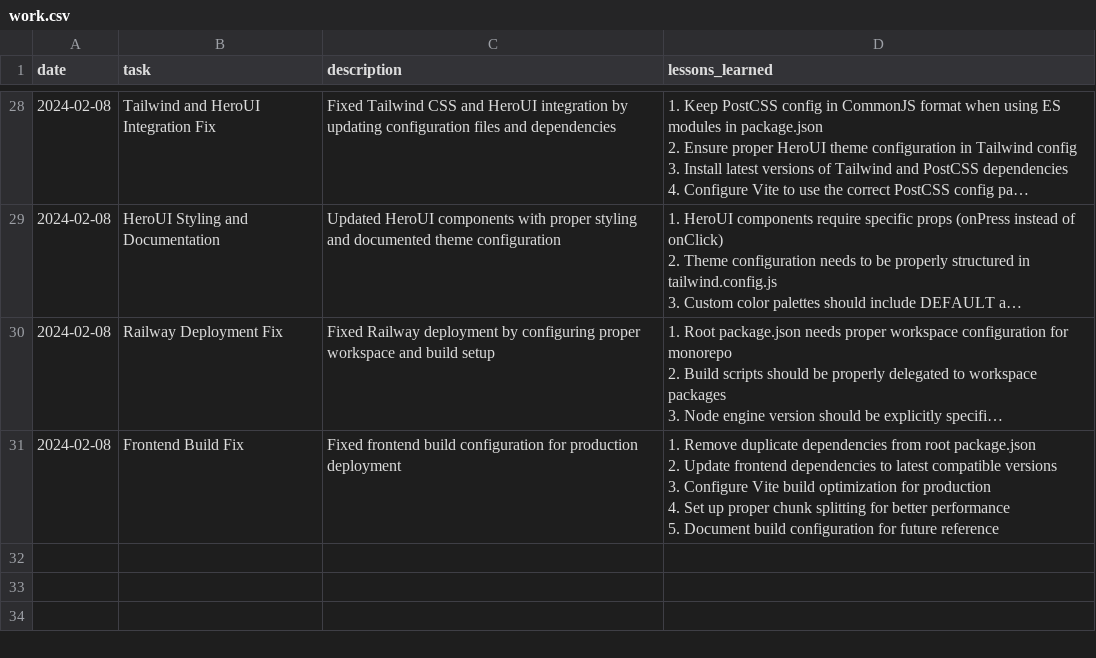
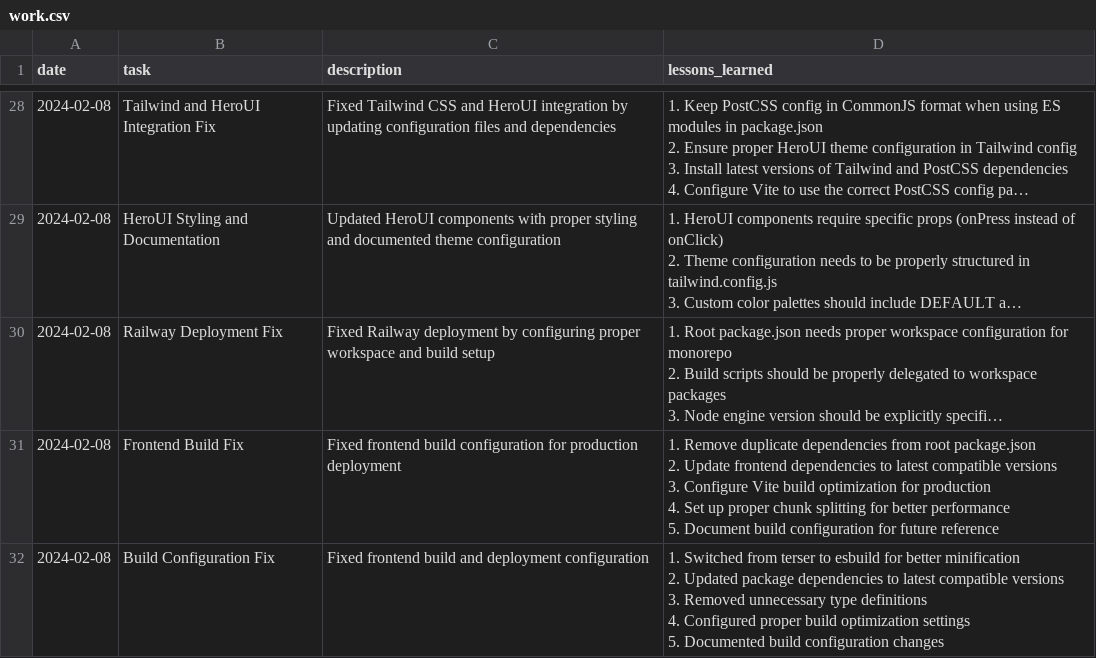
Before and after one commit to Drewsername/toucan, a CSV file: work.csv, drawn as a sheet; only a part is shown, gaps mark what is left out; long unchanged cells end in ….

Commit message:
fix: update build configuration and dependencies

```diff
--- a/work.csv
+++ b/work.csv
@@ -151 +151,6 @@ date,task,description,lessons_learned
 5. Document build configuration for future reference"
+2024-02-08,Build Configuration Fix,"Fixed frontend build and deployment configuration","1. Switched from terser to esbuild for better minification
+2. Updated package dependencies to latest compatible versions
+3. Removed unnecessary type definitions
+4. Configured proper build optimization settings
+5. Documented build configuration changes"
```
Also changed, not shown: 3 other files.
